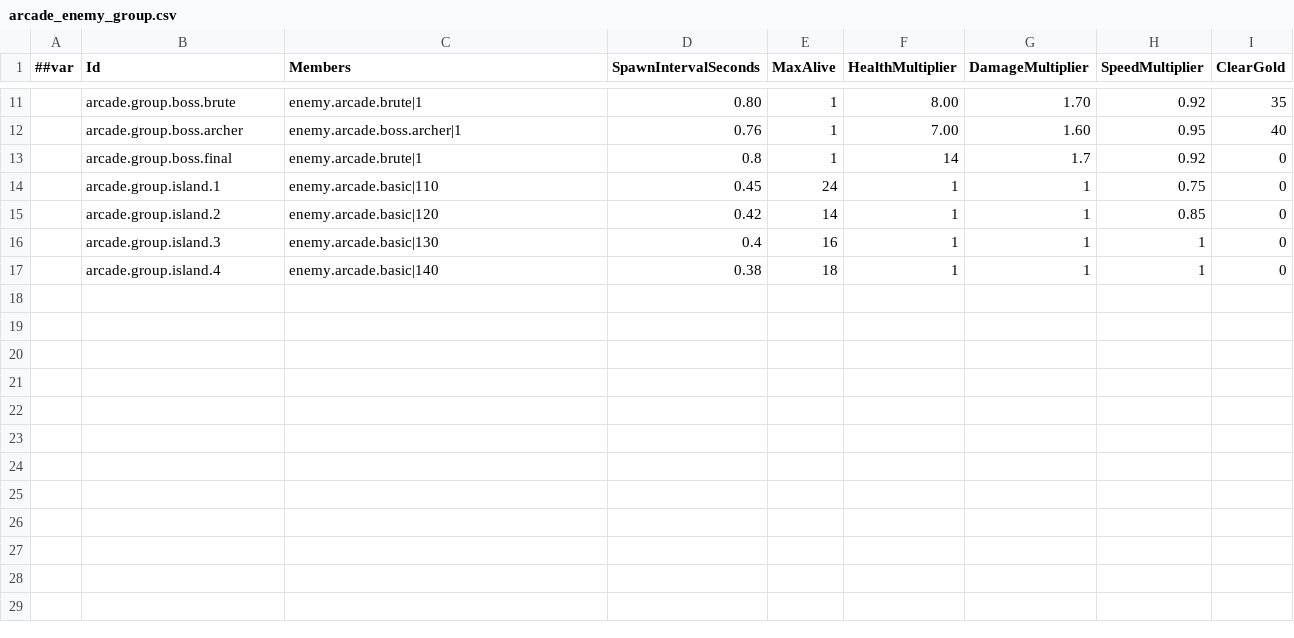
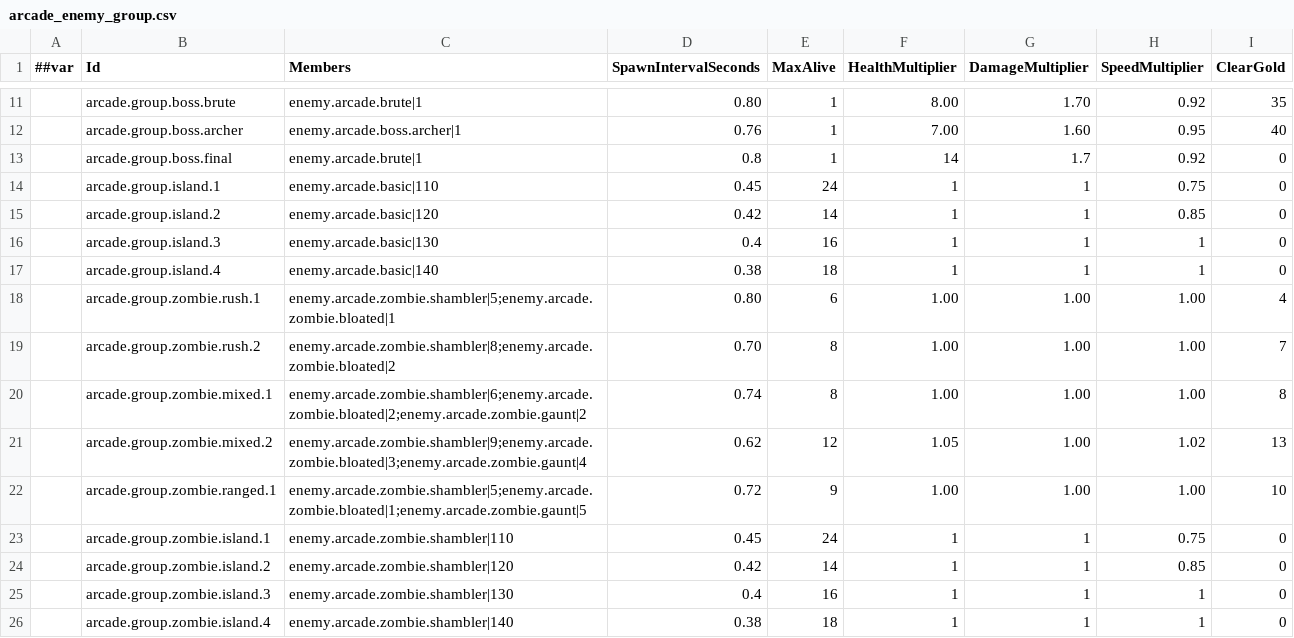
Before and after one commit to godspacecc/FirepowerLoop, a CSV file: Config/DataCsv/arcade_enemy_group.csv, drawn as a sheet; only a part is shown, gaps mark what is left out; the diff names each change by its address in the sheet, - before the commit and + after, or states it on an @@ line.

```diff
--- a/Config/DataCsv/arcade_enemy_group.csv
+++ b/Config/DataCsv/arcade_enemy_group.csv
+row 18:  | arcade.group.zombie.rush.1 | enemy.arcade.zombie.shambler|5;enemy.arcade.zombie.bloated|1 | 0.80 | 6 | 1.00 | 1.00 | 1.00 | 4
+row 19:  | arcade.group.zombie.rush.2 | enemy.arcade.zombie.shambler|8;enemy.arcade.zombie.bloated|2 | 0.70 | 8 | 1.00 | 1.00 | 1.00 | 7
+row 20:  | arcade.group.zombie.mixed.1 | enemy.arcade.zombie.shambler|6;enemy.arcade.zombie.bloated|2;enemy.arcade.zombie.gaunt|2 | 0.74 | 8 | 1.00 | 1.00 | 1.00 | 8
+row 21:  | arcade.group.zombie.mixed.2 | enemy.arcade.zombie.shambler|9;enemy.arcade.zombie.bloated|3;enemy.arcade.zombie.gaunt|4 | 0.62 | 12 | 1.05 | 1.00 | 1.02 | 13
+row 22:  | arcade.group.zombie.ranged.1 | enemy.arcade.zombie.shambler|5;enemy.arcade.zombie.bloated|1;enemy.arcade.zombie.gaunt|5 | 0.72 | 9 | 1.00 | 1.00 | 1.00 | 10
+row 23:  | arcade.group.zombie.island.1 | enemy.arcade.zombie.shambler|110 | 0.45 | 24 | 1 | 1 | 0.75 | 0
+row 24:  | arcade.group.zombie.island.2 | enemy.arcade.zombie.shambler|120 | 0.42 | 14 | 1 | 1 | 0.85 | 0
+row 25:  | arcade.group.zombie.island.3 | enemy.arcade.zombie.shambler|130 | 0.4 | 16 | 1 | 1 | 1 | 0
+row 26:  | arcade.group.zombie.island.4 | enemy.arcade.zombie.shambler|140 | 0.38 | 18 | 1 | 1 | 1 | 0
```
Also changed, not shown: Config/DataCsv/arcade_arena.csv, Config/DataCsv/arcade_rule.csv, 57 other files.
